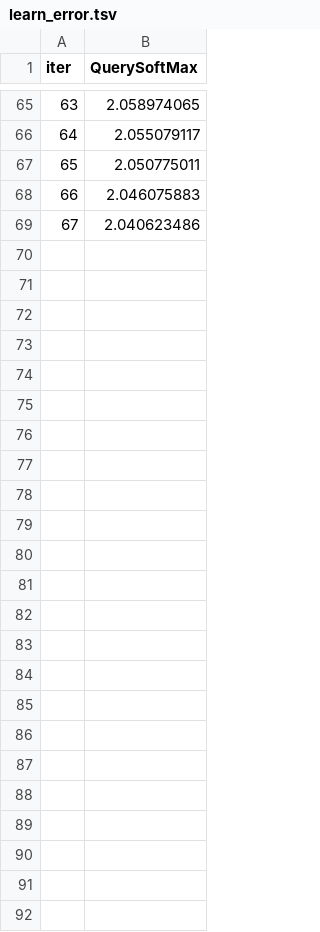
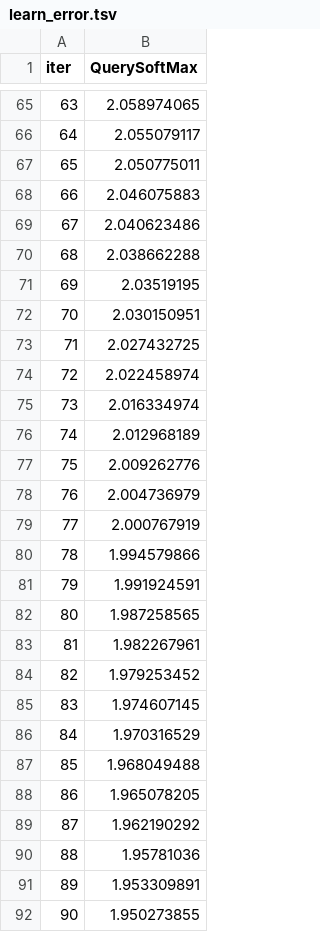
Before and after one commit to antoniocariaa/Engage2-Hackathon, a TSV file: catboost_info/learn_error.tsv, drawn as a sheet; only a part is shown, gaps mark what is left out; the diff names each change by its address in the sheet, - before the commit and + after, or states it on an @@ line.

```diff
--- a/catboost_info/learn_error.tsv
+++ b/catboost_info/learn_error.tsv
+row 70: 68 | 2.038662288
+row 71: 69 | 2.03519195
+row 72: 70 | 2.030150951
+row 73: 71 | 2.027432725
+row 74: 72 | 2.022458974
+row 75: 73 | 2.016334974
+row 76: 74 | 2.012968189
+row 77: 75 | 2.009262776
+row 78: 76 | 2.004736979
+row 79: 77 | 2.000767919
+row 80: 78 | 1.994579866
+row 81: 79 | 1.991924591
+row 82: 80 | 1.987258565
+row 83: 81 | 1.982267961
+row 84: 82 | 1.979253452
+row 85: 83 | 1.974607145
+row 86: 84 | 1.970316529
+row 87: 85 | 1.968049488
+row 88: 86 | 1.965078205
+row 89: 87 | 1.962190292
+row 90: 88 | 1.95781036
+row 91: 89 | 1.953309891
+row 92: 90 | 1.950273855
```
Also changed, not shown: catboost_info/time_left.tsv, 4 other files.
